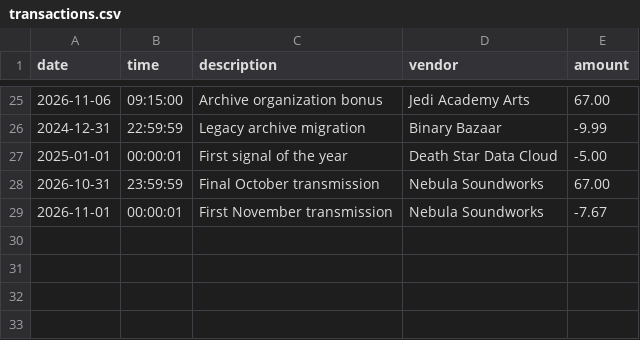
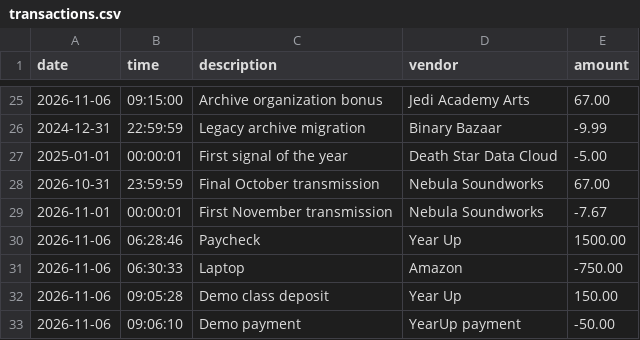
Before and after one commit to jaysquaredaguana/AccountingLedgerApplication, a CSV file: transactions.csv, drawn as a sheet; only a part is shown, gaps mark what is left out.

Commit message:
share file after demo

```diff
--- a/transactions.csv
+++ b/transactions.csv
@@ -29 +29,5 @@ date|time|description|vendor|amount
 2026-11-01|00:00:01|First November transmission|Nebula Soundworks|-7.67
+2026-11-06|06:28:46|Paycheck|Year Up|1500.00
+2026-11-06|06:30:33|Laptop|Amazon|-750.00
+2026-11-06|09:05:28|Demo class deposit|Year Up|150.00
+2026-11-06|09:06:10|Demo payment|YearUp payment|-50.00
```
